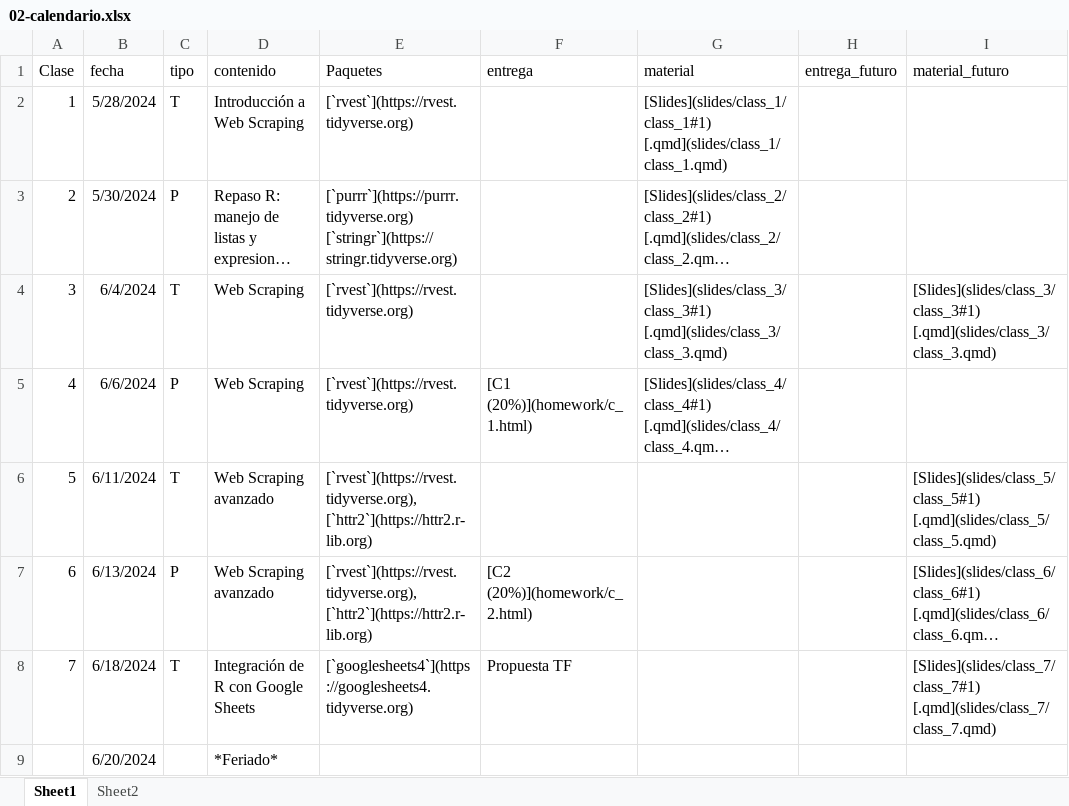
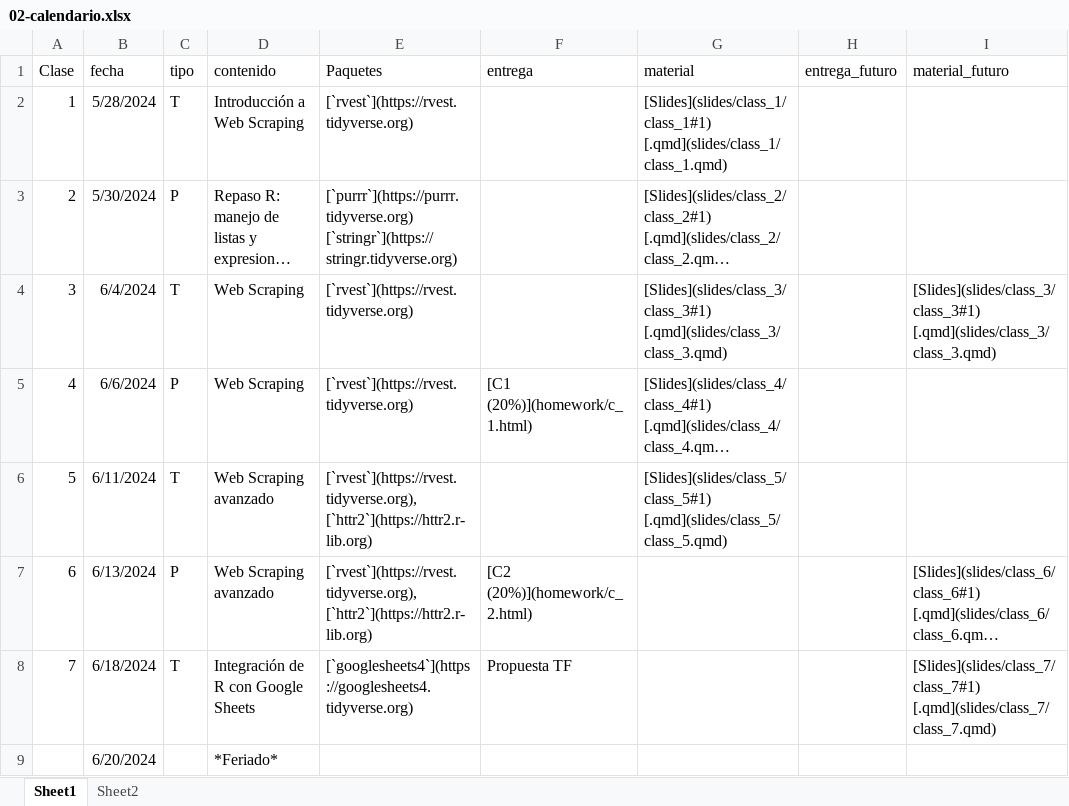
Before and after one commit to caayala/web_scraping_soc40XX_2024, an Excel workbook: files/02-calendario.xlsx, sheet Sheet1, drawn as a sheet; only a part is shown; long unchanged cells end in …; values as stored, in another font and other column widths than the file's, no borders; the diff names each change by its address in the sheet, - before the commit and + after, or states it on an @@ line.

```diff
--- a/files/02-calendario.xlsx (sheet Sheet1)
+++ b/files/02-calendario.xlsx (sheet Sheet1)
-G6 (material): (empty)
+G6 (material): [Slides](slides/class_5/class_5#1) [.qmd](slides/class_5/class_5.qmd)
-I6 (material_futuro): [Slides](slides/class_5/class_5#1) [.qmd](slides/class_5/class_5.qmd)
+I6 (material_futuro): (empty)
```
Also changed, not shown: 1 other file.
